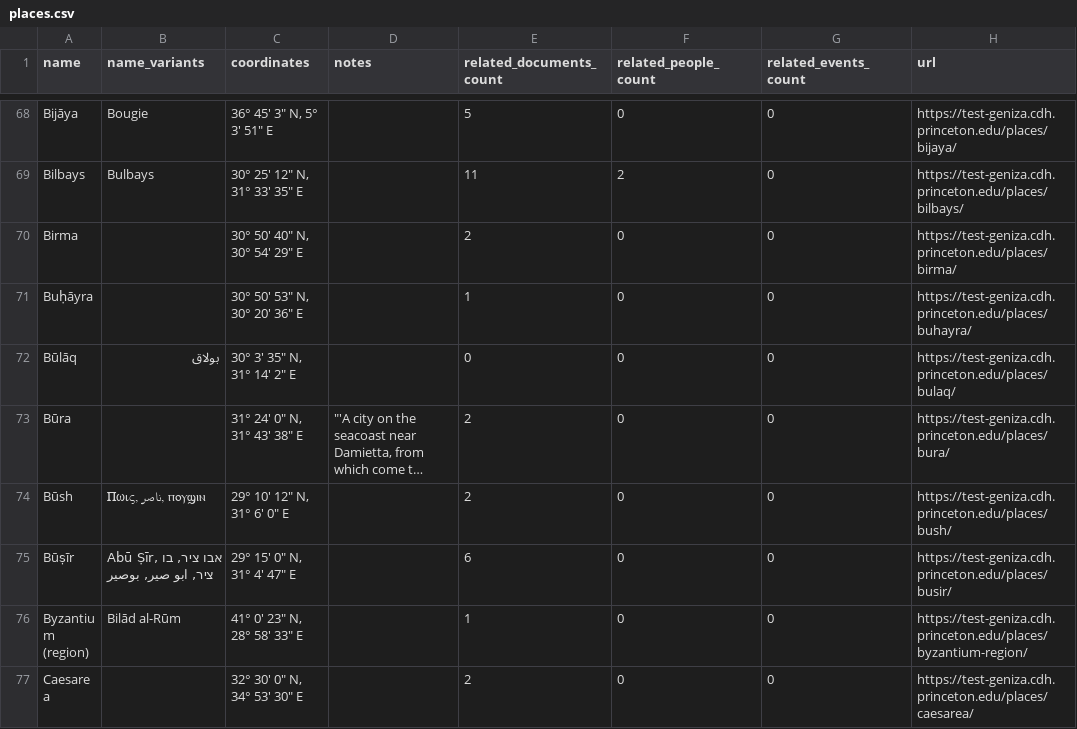
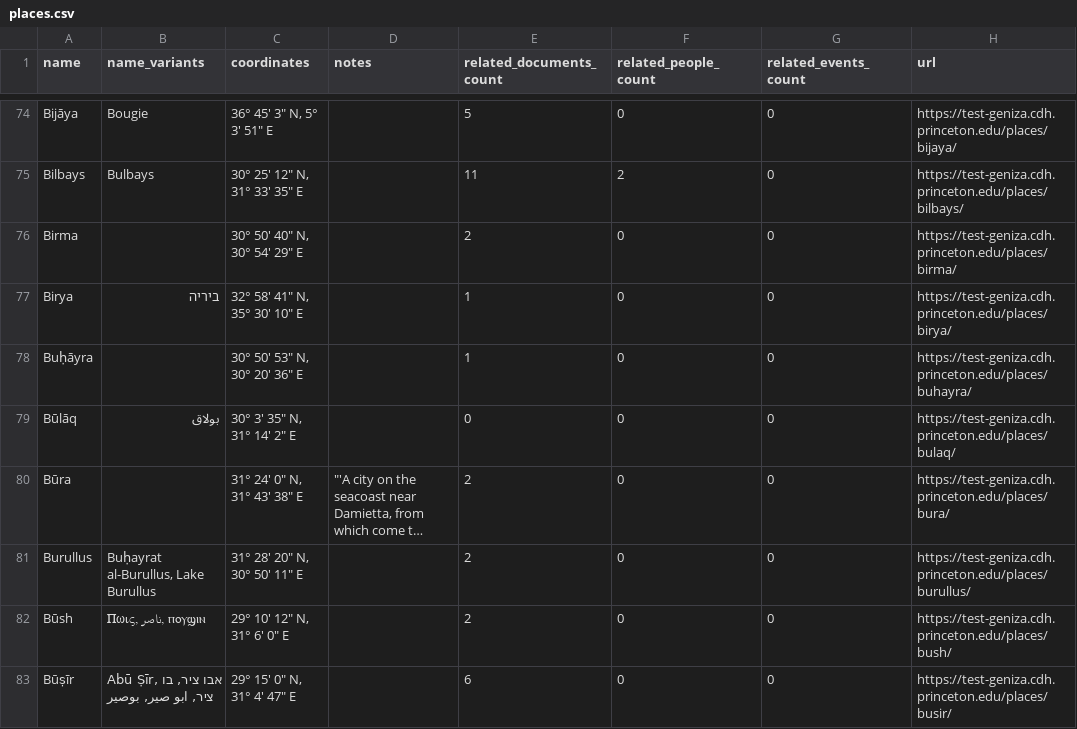
Before and after one commit to Princeton-CDH/test-geniza-metadata, a CSV file: data/places.csv, drawn as a sheet; only a part is shown, gaps mark what is left out; the shorter side is filled out with more unchanged rows; long unchanged cells end in …; the diff covers the shown part only; the diff names each change by its address in the sheet, - before the commit and + after, or states it on an @@ line.

Commit message:
Automated metadata export from PGP - places
Co-authored-by: Ksenia Ryzhova <105385128+kseniaryzhova@users.noreply.github.com>

```diff
--- a/data/places.csv
+++ b/data/places.csv
+row 77: Birya | ביריה | 32° 58′ 41″ N, 35° 30′ 10″ E |  | 1 | 0 | 0 | https://test-geniza.cdh.princeton.edu/places/birya/
+row 81: Burullus | Buḥayrat al-Burullus, Lake Burullus | 31° 28′ 20″ N, 30° 50′ 11″ E |  | 2 | 0 | 0 | https://test-geniza.cdh.princeton.edu/places/burullus/
```
Also changed, not shown: 11 added rows, 2 removed rows and 24 edited cells elsewhere in this file.
